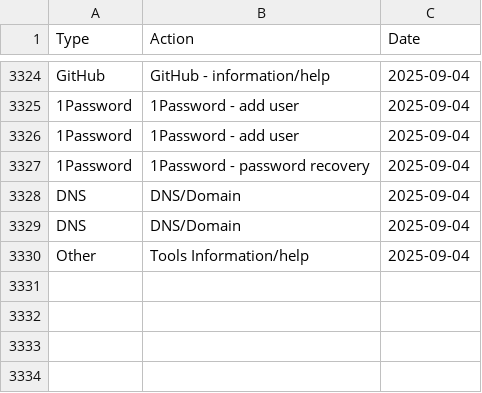
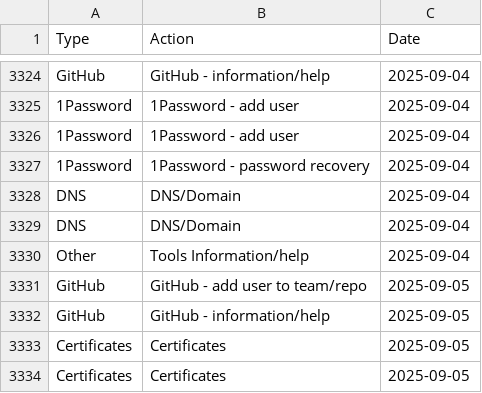
Before and after one commit to ministryofjustice/operations-engineering-kpi-dashboard, a CSV file: data/production/support_request_stats.csv, drawn as a sheet; only a part is shown, gaps mark what is left out; the diff names each change by its address in the sheet, - before the commit and + after, or states it on an @@ line.

Commit message:
Upload support request data

```diff
--- a/data/production/support_request_stats.csv
+++ b/data/production/support_request_stats.csv
+row 3331: GitHub | GitHub - add user to team/repo | 2025-09-05
+row 3332: GitHub | GitHub - information/help | 2025-09-05
+row 3333: Certificates | Certificates | 2025-09-05
+row 3334: Certificates | Certificates | 2025-09-05
```
